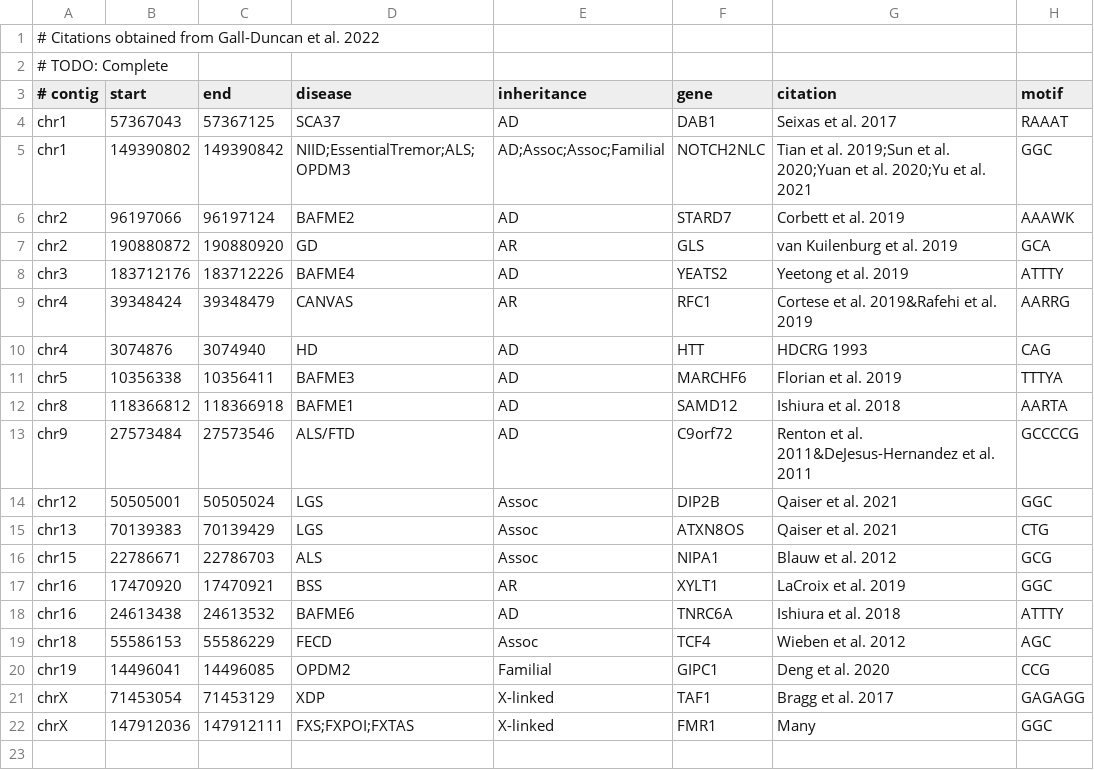
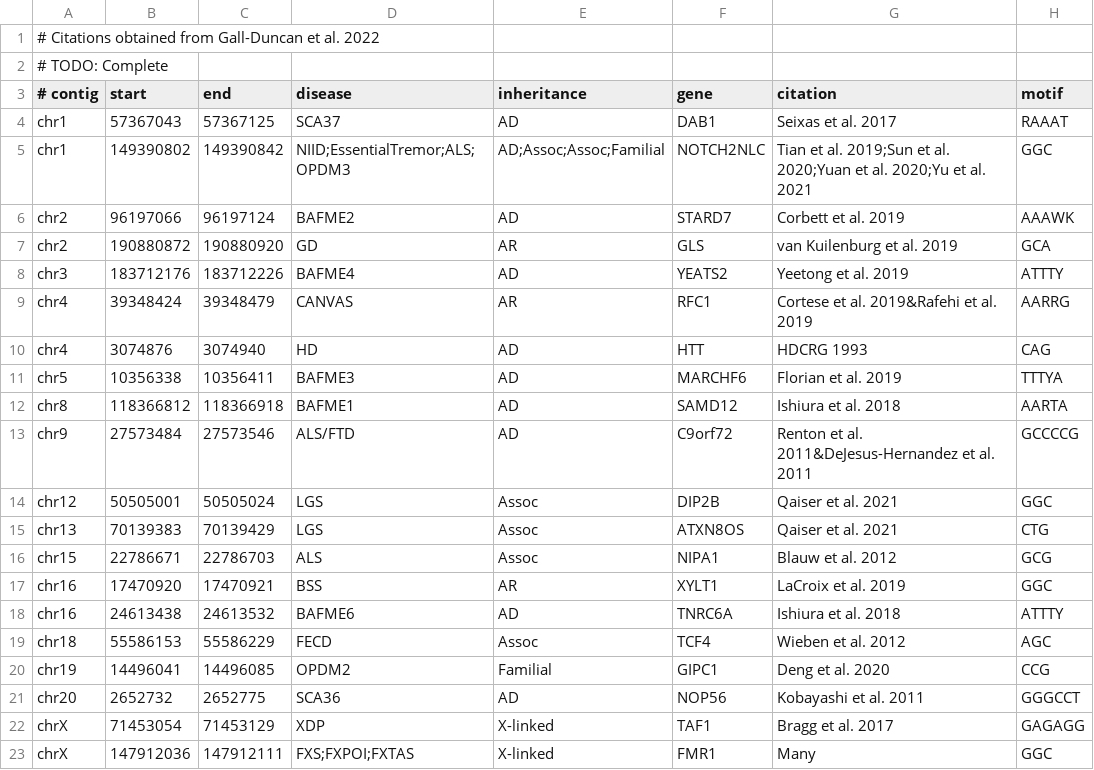
Before and after one commit to davidlougheed/strkit, a TSV file: catalogs/pathogenic_assoc.hg38.tsv, drawn as a sheet; the diff names each change by its address in the sheet, - before the commit and + after, or states it on an @@ line.

Commit message:
chore[catalog]: add sca36 causing pathogenic repeat

```diff
--- a/catalogs/pathogenic_assoc.hg38.tsv
+++ b/catalogs/pathogenic_assoc.hg38.tsv
+row 21: chr20 | 2652732 | 2652775 | SCA36 | AD | NOP56 | Kobayashi et al. 2011 | GGGCCT
```
